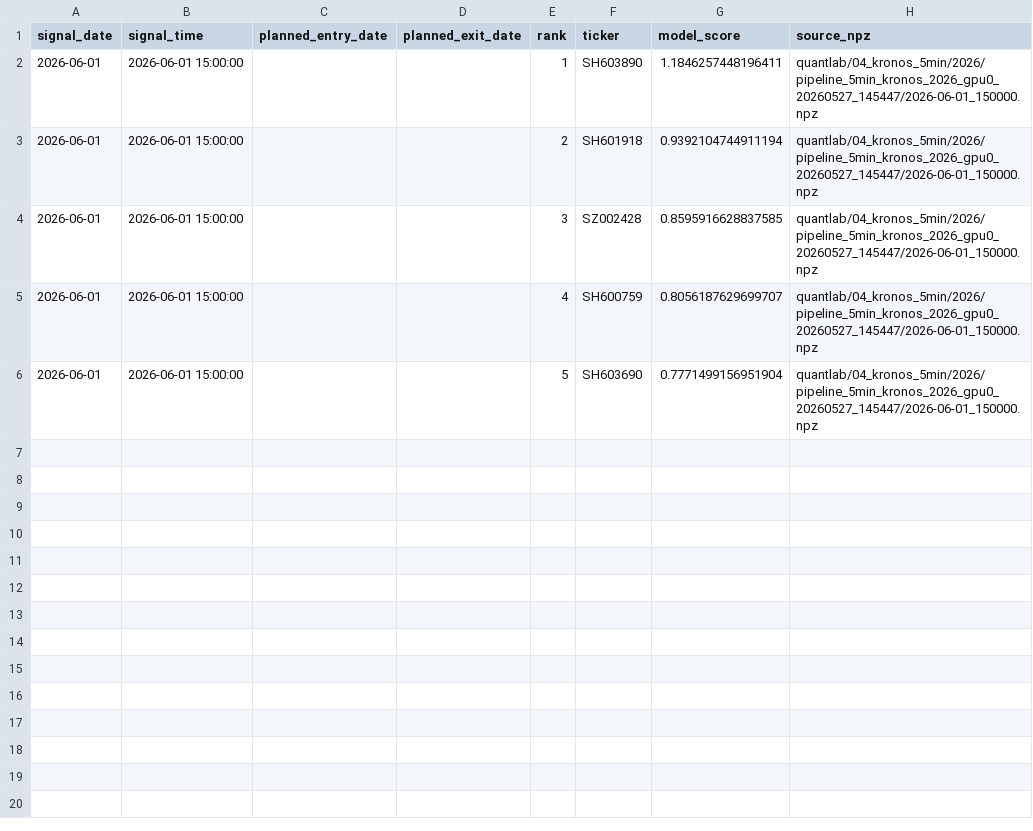
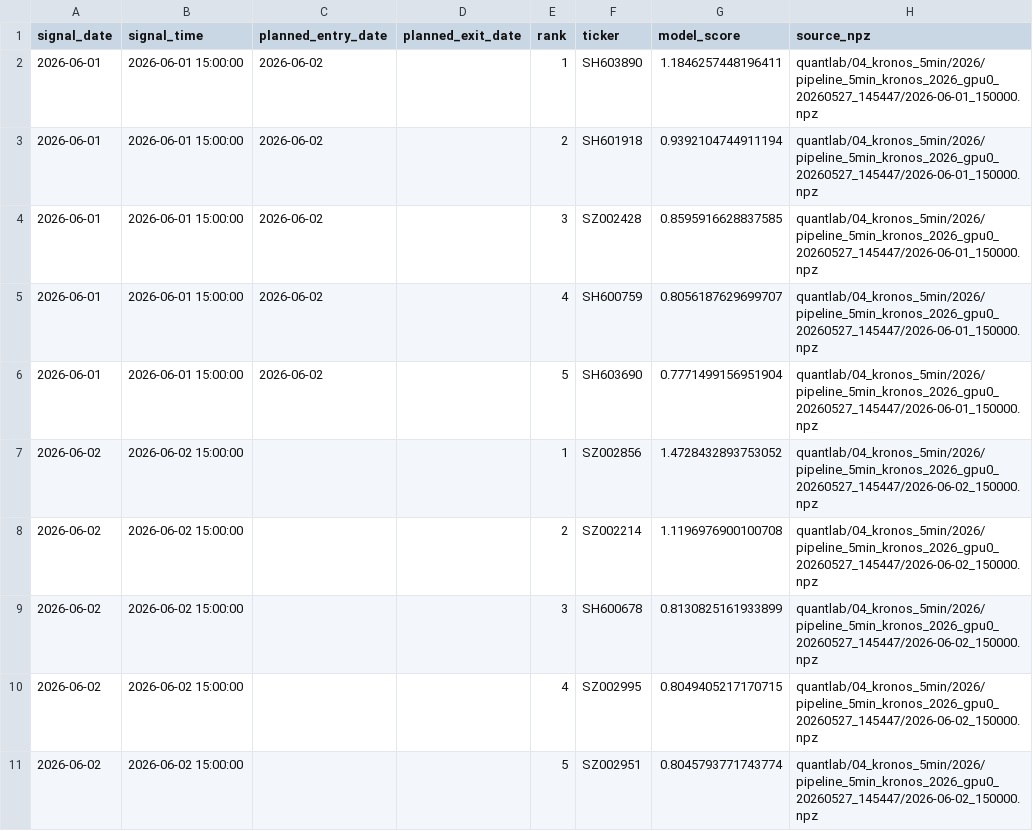
Before and after one commit to sqyangx/quantlab, a CSV file: quantlab/trading_strategy_release/data/5min_modela_portfolio_backtest_202606/selection_records.csv, drawn as a sheet.

Commit message:
Publish 2026-06-02 Model-A selection

```diff
--- a/quantlab/trading_strategy_release/data/5min_modela_portfolio_backtest_202606/selection_records.csv
+++ b/quantlab/trading_strategy_release/data/5min_modela_portfolio_backtest_202606/selection_records.csv
@@ -1,6 +1,11 @@
 signal_date,signal_time,planned_entry_date,planned_exit_date,rank,ticker,model_score,source_npz
-2026-06-01,2026-06-01 15:00:00,,,1,SH603890,1.1846257448196411,quantlab/04_kronos_5min/2026/pipeline_5min_kronos_2026_gpu0_20260527_145447/2026-06-01_150000.npz
-2026-06-01,2026-06-01 15:00:00,,,2,SH601918,0.9392104744911194,quantlab/04_kronos_5min/2026/pipeline_5min_kronos_2026_gpu0_20260527_145447/2026-06-01_150000.npz
-2026-06-01,2026-06-01 15:00:00,,,3,SZ002428,0.8595916628837585,quantlab/04_kronos_5min/2026/pipeline_5min_kronos_2026_gpu0_20260527_145447/2026-06-01_150000.npz
-2026-06-01,2026-06-01 15:00:00,,,4,SH600759,0.8056187629699707,quantlab/04_kronos_5min/2026/pipeline_5min_kronos_2026_gpu0_20260527_145447/2026-06-01_150000.npz
-2026-06-01,2026-06-01 15:00:00,,,5,SH603690,0.7771499156951904,quantlab/04_kronos_5min/2026/pipeline_5min_kronos_2026_gpu0_20260527_145447/2026-06-01_150000.npz
+2026-06-01,2026-06-01 15:00:00,2026-06-02,,1,SH603890,1.1846257448196411,quantlab/04_kronos_5min/2026/pipeline_5min_kronos_2026_gpu0_20260527_145447/2026-06-01_150000.npz
+2026-06-01,2026-06-01 15:00:00,2026-06-02,,2,SH601918,0.9392104744911194,quantlab/04_kronos_5min/2026/pipeline_5min_kronos_2026_gpu0_20260527_145447/2026-06-01_150000.npz
+2026-06-01,2026-06-01 15:00:00,2026-06-02,,3,SZ002428,0.8595916628837585,quantlab/04_kronos_5min/2026/pipeline_5min_kronos_2026_gpu0_20260527_145447/2026-06-01_150000.npz
+2026-06-01,2026-06-01 15:00:00,2026-06-02,,4,SH600759,0.8056187629699707,quantlab/04_kronos_5min/2026/pipeline_5min_kronos_2026_gpu0_20260527_145447/2026-06-01_150000.npz
+2026-06-01,2026-06-01 15:00:00,2026-06-02,,5,SH603690,0.7771499156951904,quantlab/04_kronos_5min/2026/pipeline_5min_kronos_2026_gpu0_20260527_145447/2026-06-01_150000.npz
+2026-06-02,2026-06-02 15:00:00,,,1,SZ002856,1.4728432893753052,quantlab/04_kronos_5min/2026/pipeline_5min_kronos_2026_gpu0_20260527_145447/2026-06-02_150000.npz
+2026-06-02,2026-06-02 15:00:00,,,2,SZ002214,1.1196976900100708,quantlab/04_kronos_5min/2026/pipeline_5min_kronos_2026_gpu0_20260527_145447/2026-06-02_150000.npz
+2026-06-02,2026-06-02 15:00:00,,,3,SH600678,0.8130825161933899,quantlab/04_kronos_5min/2026/pipeline_5min_kronos_2026_gpu0_20260527_145447/2026-06-02_150000.npz
+2026-06-02,2026-06-02 15:00:00,,,4,SZ002995,0.8049405217170715,quantlab/04_kronos_5min/2026/pipeline_5min_kronos_2026_gpu0_20260527_145447/2026-06-02_150000.npz
+2026-06-02,2026-06-02 15:00:00,,,5,SZ002951,0.8045793771743774,quantlab/04_kronos_5min/2026/pipeline_5min_kronos_2026_gpu0_20260527_145447/2026-06-02_150000.npz
```
Also changed, not shown: 9 other files.
